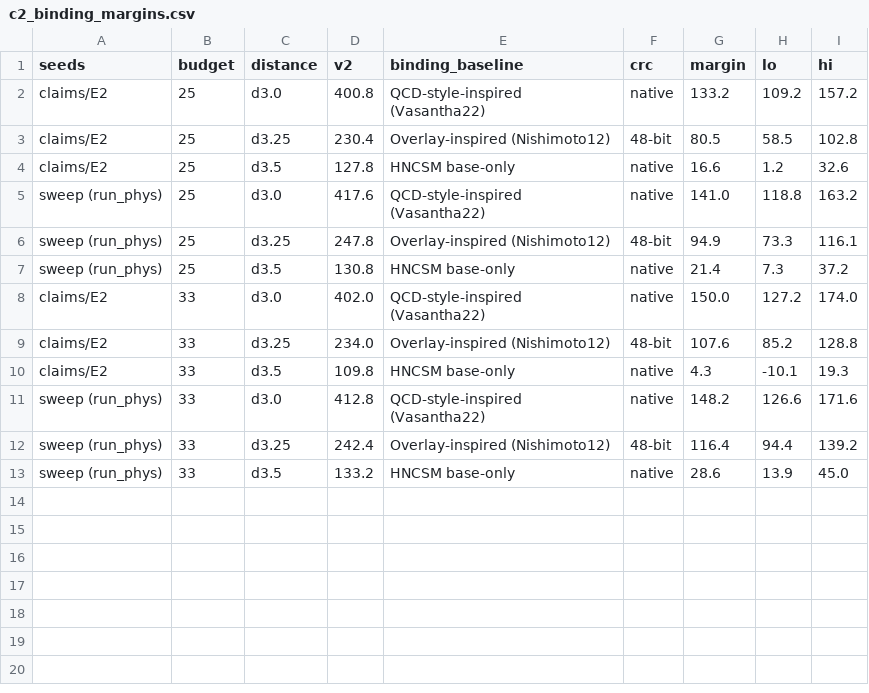
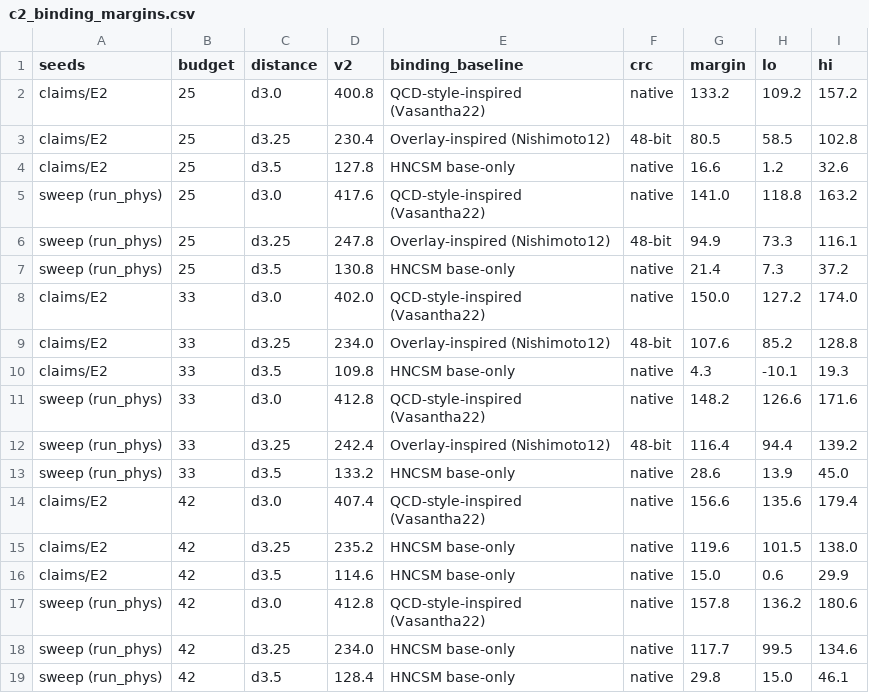
Before and after one commit to SanketSalviNITK/occ-sim-benchmark, a CSV file: results/benchmark/c2_binding_margins.csv, drawn as a sheet; the diff names each change by its address in the sheet, - before the commit and + after, or states it on an @@ line.

```diff
--- a/results/benchmark/c2_binding_margins.csv
+++ b/results/benchmark/c2_binding_margins.csv
+row 14: claims/E2 | 42 | d3.0 | 407.4 | QCD-style-inspired (Vasantha22) | native | 156.6 | 135.6 | 179.4
+row 15: claims/E2 | 42 | d3.25 | 235.2 | HNCSM base-only | native | 119.6 | 101.5 | 138.0
+row 16: claims/E2 | 42 | d3.5 | 114.6 | HNCSM base-only | native | 15.0 | 0.6 | 29.9
+row 17: sweep (run_phys) | 42 | d3.0 | 412.8 | QCD-style-inspired (Vasantha22) | native | 157.8 | 136.2 | 180.6
+row 18: sweep (run_phys) | 42 | d3.25 | 234.0 | HNCSM base-only | native | 117.7 | 99.5 | 134.6
+row 19: sweep (run_phys) | 42 | d3.5 | 128.4 | HNCSM base-only | native | 29.8 | 15.0 | 46.1
```
Also changed, not shown: results/review_r1/e2_robust.csv, results/review_r1/e2_survival.csv, 2 other files.
